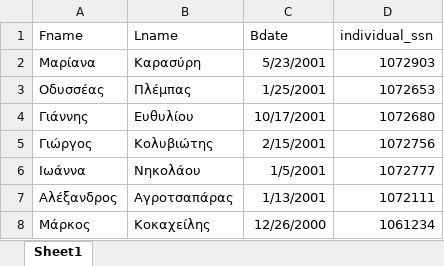
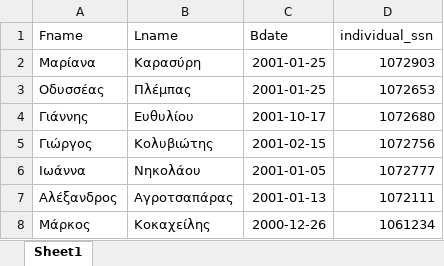
Before and after one commit to marosimosi/hotel_database, an Excel workbook: individual.xlsx, sheet Sheet1, drawn as a sheet; values as stored, in another font and other column widths than the file's, no borders; the diff names each change by its address in the sheet, - before the commit and + after, or states it on an @@ line.

```diff
--- a/individual.xlsx (sheet Sheet1)
+++ b/individual.xlsx (sheet Sheet1)
-C2 (Bdate): 5/23/2001
+C2 (Bdate): 2001-01-25
-C3 (Bdate): 1/25/2001
+C3 (Bdate): 2001-01-25
-C4 (Bdate): 10/17/2001
+C4 (Bdate): 2001-10-17
-C5 (Bdate): 2/15/2001
+C5 (Bdate): 2001-02-15
-C6 (Bdate): 1/5/2001
+C6 (Bdate): 2001-01-05
-C7 (Bdate): 1/13/2001
+C7 (Bdate): 2001-01-13
-C8 (Bdate): 12/26/2000
+C8 (Bdate): 2000-12-26
```
Also changed, not shown: 4 other files.
